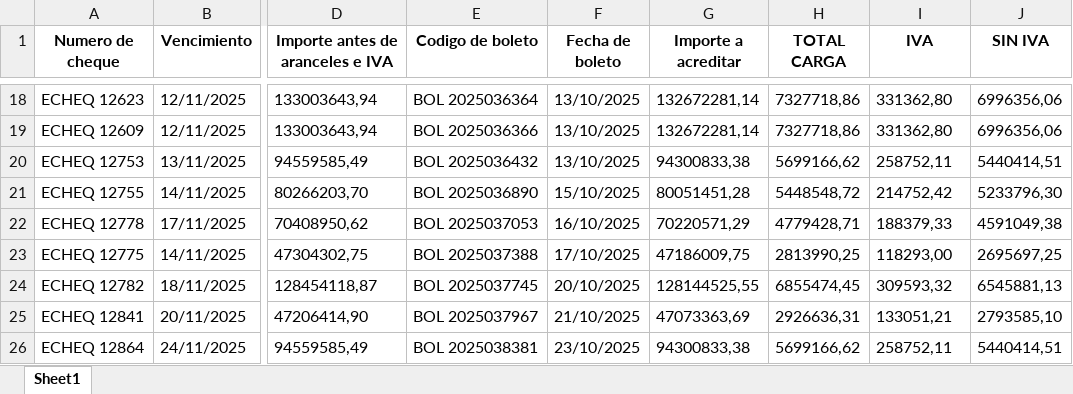
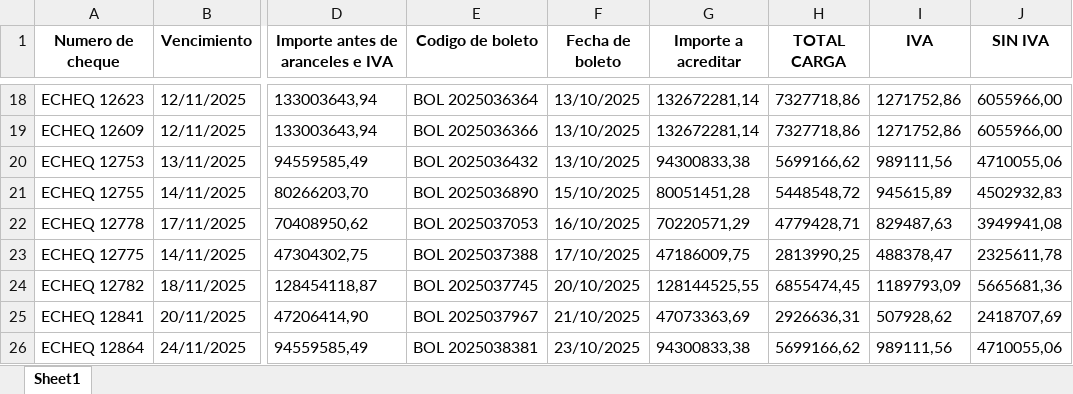
Before and after one commit to joakonice/zofingen-boletas, an Excel workbook: boletas.xlsx, sheet Sheet1, drawn as a sheet; only a part is shown, gaps mark what is left out; values as stored, in another font and other column widths than the file's, no borders; the diff covers the shown part only; the diff names each change by its address in the sheet, - before the commit and + after, or states it on an @@ line.

```diff
--- a/boletas.xlsx (sheet Sheet1)
+++ b/boletas.xlsx (sheet Sheet1)
-I18:I19 (IVA): 331362,80
+I18:I19 (IVA): 1271752,86
-J18:J19 (SIN IVA): 6996356,06
+J18:J19 (SIN IVA): 6055966,00
-I20 (IVA): 258752,11
+I20 (IVA): 989111,56
-J20 (SIN IVA): 5440414,51
+J20 (SIN IVA): 4710055,06
-I21 (IVA): 214752,42
+I21 (IVA): 945615,89
-J21 (SIN IVA): 5233796,30
+J21 (SIN IVA): 4502932,83
-I22 (IVA): 188379,33
+I22 (IVA): 829487,63
-J22 (SIN IVA): 4591049,38
+J22 (SIN IVA): 3949941,08
-I23 (IVA): 118293,00
+I23 (IVA): 488378,47
-J23 (SIN IVA): 2695697,25
+J23 (SIN IVA): 2325611,78
-I24 (IVA): 309593,32
+I24 (IVA): 1189793,09
-J24 (SIN IVA): 6545881,13
+J24 (SIN IVA): 5665681,36
-I25 (IVA): 133051,21
+I25 (IVA): 507928,62
-J25 (SIN IVA): 2793585,10
+J25 (SIN IVA): 2418707,69
-I26 (IVA): 258752,11
+I26 (IVA): 989111,56
-J26 (SIN IVA): 5440414,51
+J26 (SIN IVA): 4710055,06
```
Also changed, not shown: 32 edited cells elsewhere in this sheet, 3 other files.
